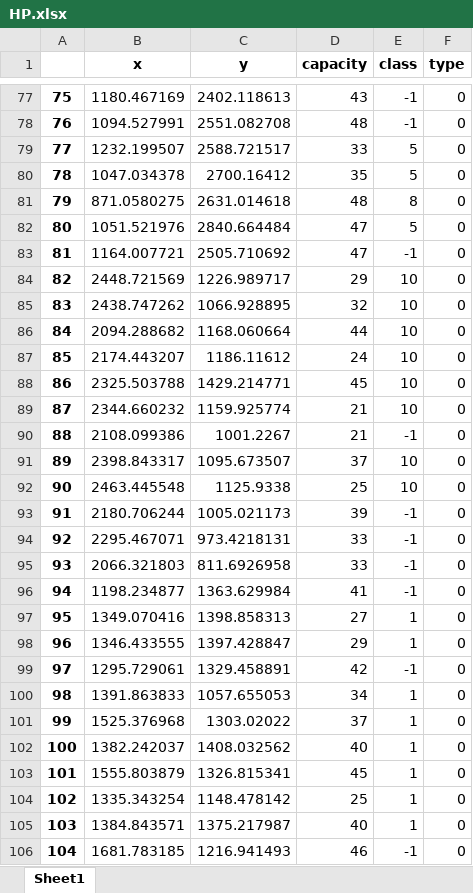
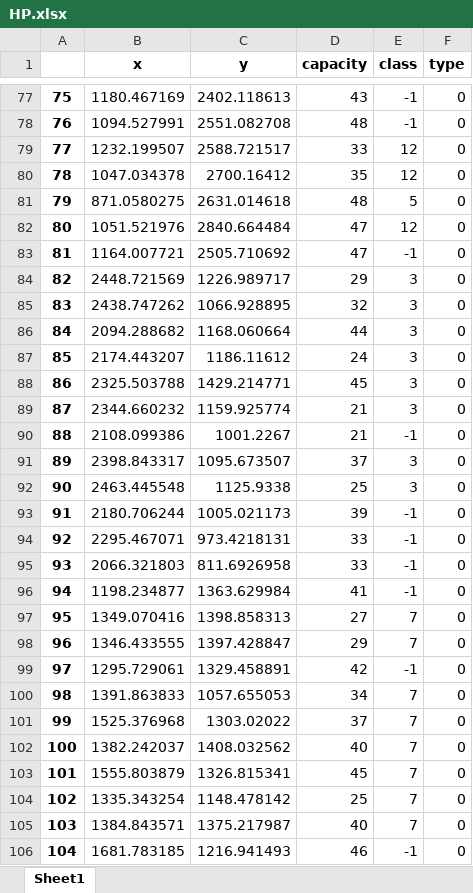
Before and after one commit to Hart-Z/GD, an Excel workbook: Data/HP.xlsx, sheet Sheet1, drawn as a sheet; only a part is shown, gaps mark what is left out; values as stored, in another font and other column widths than the file's, no borders; the diff covers the shown part only; the diff names each change by its address in the sheet, - before the commit and + after, or states it on an @@ line.

```diff
--- a/Data/HP.xlsx (sheet Sheet1)
+++ b/Data/HP.xlsx (sheet Sheet1)
-E79:E80 (class): 5
+E79:E80 (class): 12
-E81 (class): 8
+E81 (class): 5
-E82 (class): 5
+E82 (class): 12
-E84:E89 (class): 10
+E84:E89 (class): 3
-E91:E92 (class): 10
+E91:E92 (class): 3
-E97:E98 (class): 1
+E97:E98 (class): 7
-E100:E105 (class): 1
+E100:E105 (class): 7
```
Also changed, not shown: 11 added rows, 10 removed rows, 88 edited cells and row numbers in column A elsewhere in this sheet, Data/HP_costmatrix.xlsx, Data/HP_raw.xlsx, 15 other files.
